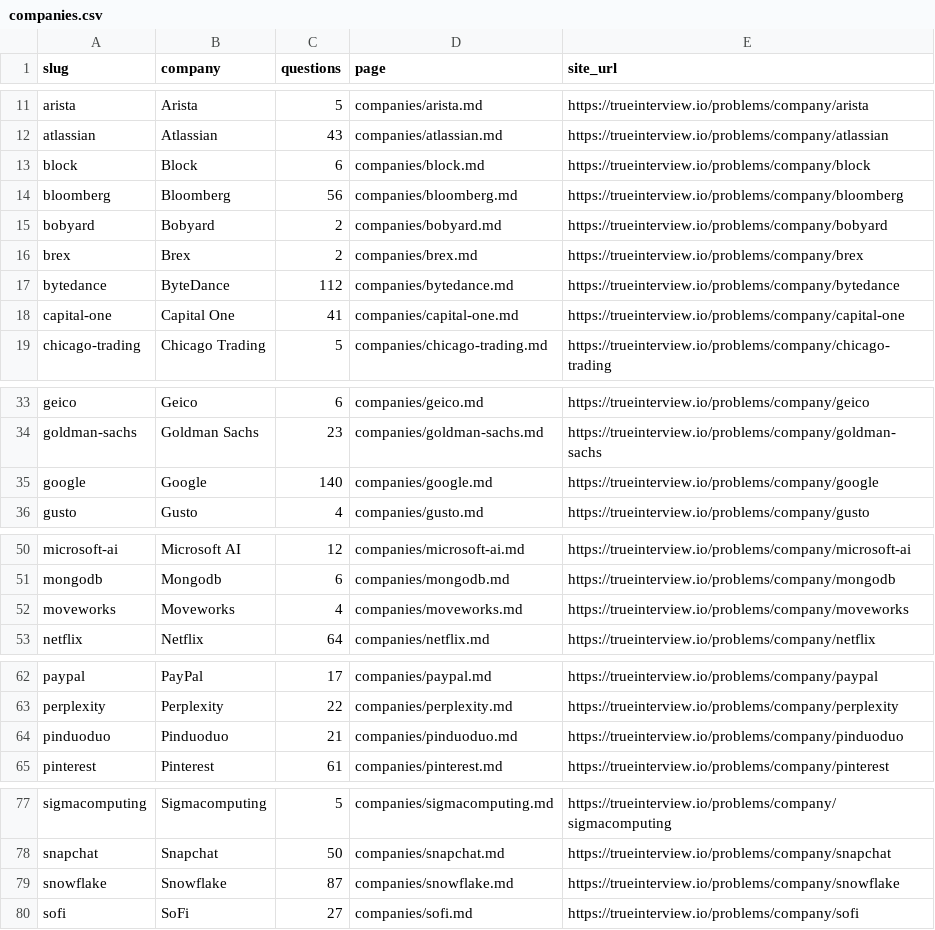
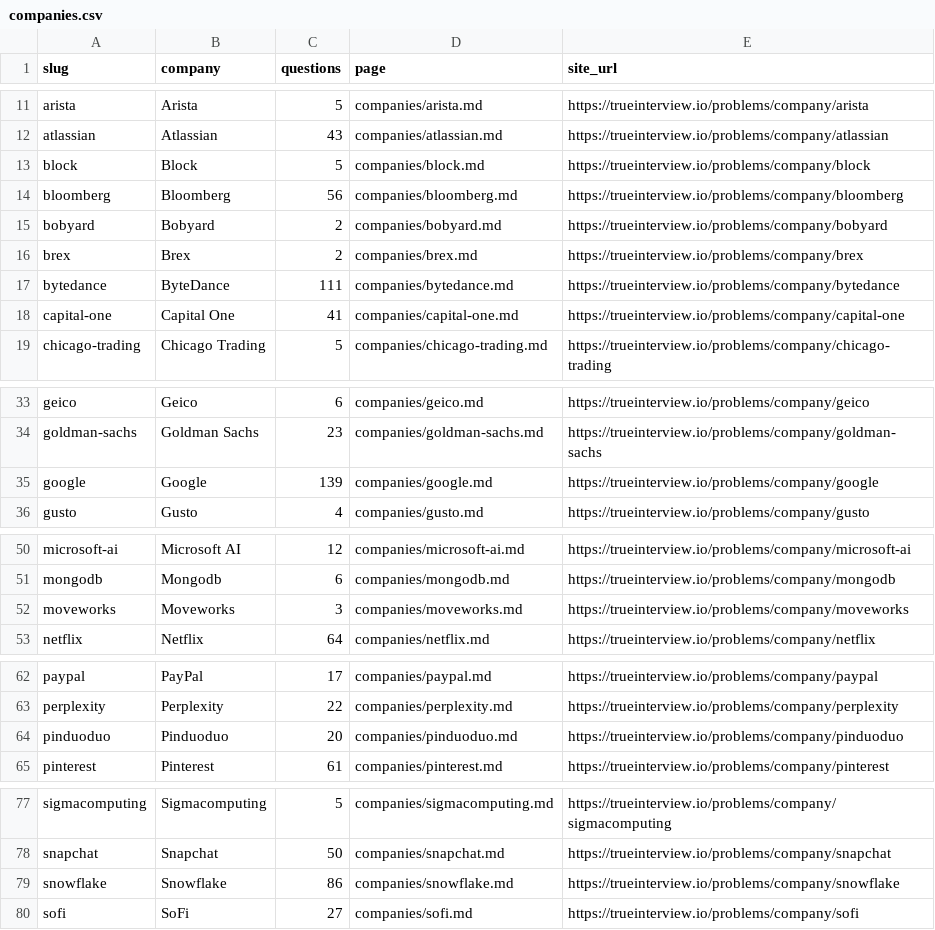
Before and after one commit to kevin-2023-code/Tech-Interview-Questions, a CSV file: data/companies.csv, drawn as a sheet; only a part is shown, gaps mark what is left out; the diff covers the shown part only.

```diff
--- a/data/companies.csv
+++ b/data/companies.csv
@@ -12,3 +12,3 @@ arista,Arista,5,companies/arista.md,https://trueinterview.io/problems/company/ar
 atlassian,Atlassian,43,companies/atlassian.md,https://trueinterview.io/problems/company/atlassian
-block,Block,6,companies/block.md,https://trueinterview.io/problems/company/block
+block,Block,5,companies/block.md,https://trueinterview.io/problems/company/block
 bloomberg,Bloomberg,56,companies/bloomberg.md,https://trueinterview.io/problems/company/bloomberg
@@ -16,3 +16,3 @@ bobyard,Bobyard,2,companies/bobyard.md,https://trueinterview.io/problems/company
 brex,Brex,2,companies/brex.md,https://trueinterview.io/problems/company/brex
-bytedance,ByteDance,112,companies/bytedance.md,https://trueinterview.io/problems/company/bytedance
+bytedance,ByteDance,111,companies/bytedance.md,https://trueinterview.io/problems/company/bytedance
 capital-one,Capital One,41,companies/capital-one.md,https://trueinterview.io/problems/company/capital-one
@@ -34,3 +34,3 @@ geico,Geico,6,companies/geico.md,https://trueinterview.io/problems/company/geico
 goldman-sachs,Goldman Sachs,23,companies/goldman-sachs.md,https://trueinterview.io/problems/company/goldman-sachs
-google,Google,140,companies/google.md,https://trueinterview.io/problems/company/google
+google,Google,139,companies/google.md,https://trueinterview.io/problems/company/google
 gusto,Gusto,4,companies/gusto.md,https://trueinterview.io/problems/company/gusto
@@ -51,3 +51,3 @@ microsoft-ai,Microsoft AI,12,companies/microsoft-ai.md,https://trueinterview.io/
 mongodb,Mongodb,6,companies/mongodb.md,https://trueinterview.io/problems/company/mongodb
-moveworks,Moveworks,4,companies/moveworks.md,https://trueinterview.io/problems/company/moveworks
+moveworks,Moveworks,3,companies/moveworks.md,https://trueinterview.io/problems/company/moveworks
 netflix,Netflix,64,companies/netflix.md,https://trueinterview.io/problems/company/netflix
@@ -63,3 +63,3 @@ paypal,PayPal,17,companies/paypal.md,https://trueinterview.io/problems/company/p
 perplexity,Perplexity,22,companies/perplexity.md,https://trueinterview.io/problems/company/perplexity
-pinduoduo,Pinduoduo,21,companies/pinduoduo.md,https://trueinterview.io/problems/company/pinduoduo
+pinduoduo,Pinduoduo,20,companies/pinduoduo.md,https://trueinterview.io/problems/company/pinduoduo
 pinterest,Pinterest,61,companies/pinterest.md,https://trueinterview.io/problems/company/pinterest
@@ -78,3 +78,3 @@ sigmacomputing,Sigmacomputing,5,companies/sigmacomputing.md,https://trueintervie
 snapchat,Snapchat,50,companies/snapchat.md,https://trueinterview.io/problems/company/snapchat
-snowflake,Snowflake,87,companies/snowflake.md,https://trueinterview.io/problems/company/snowflake
+snowflake,Snowflake,86,companies/snowflake.md,https://trueinterview.io/problems/company/snowflake
 sofi,SoFi,27,companies/sofi.md,https://trueinterview.io/problems/company/sofi
```
Also changed, not shown: 1 edited cell elsewhere in this file, data/questions.csv, 19 other files.
